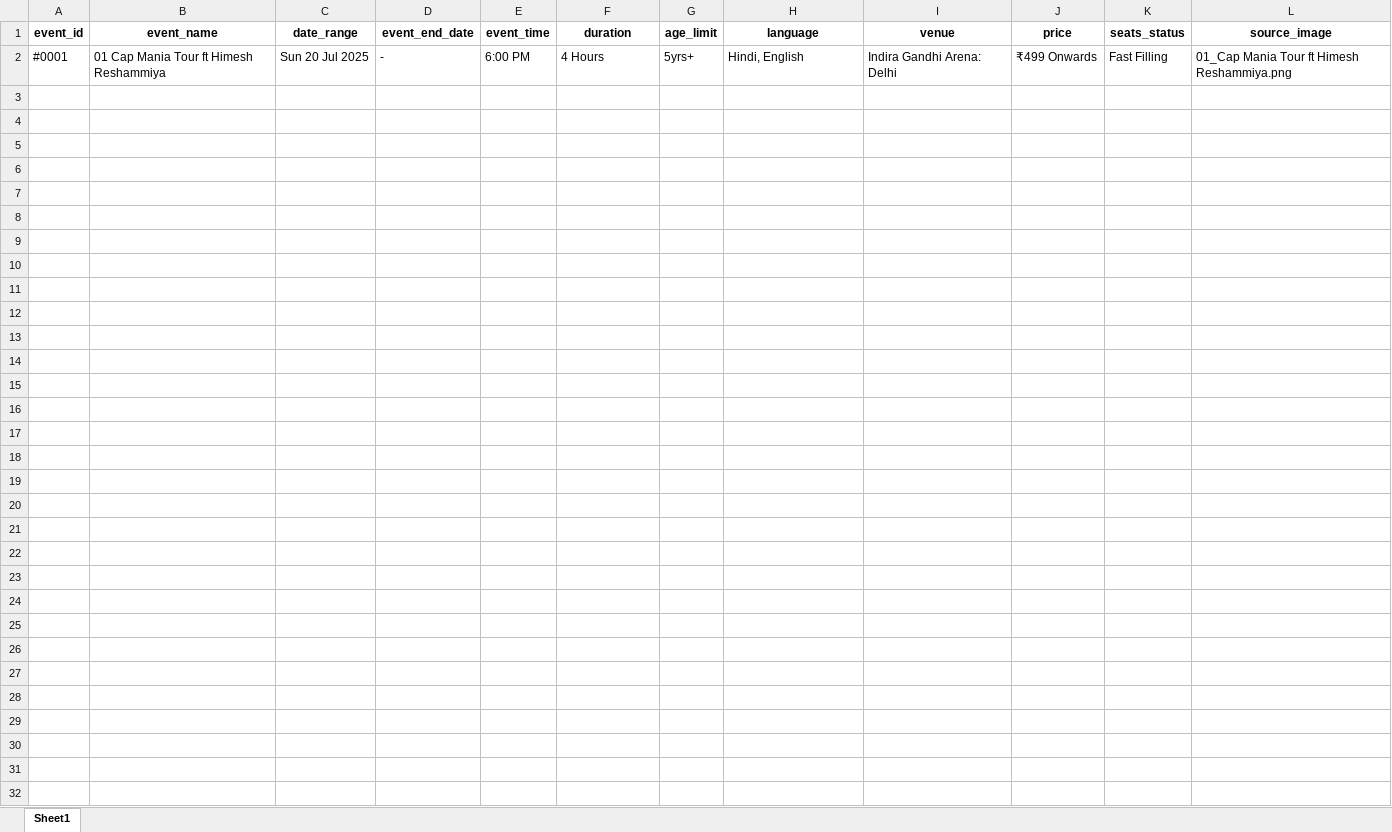
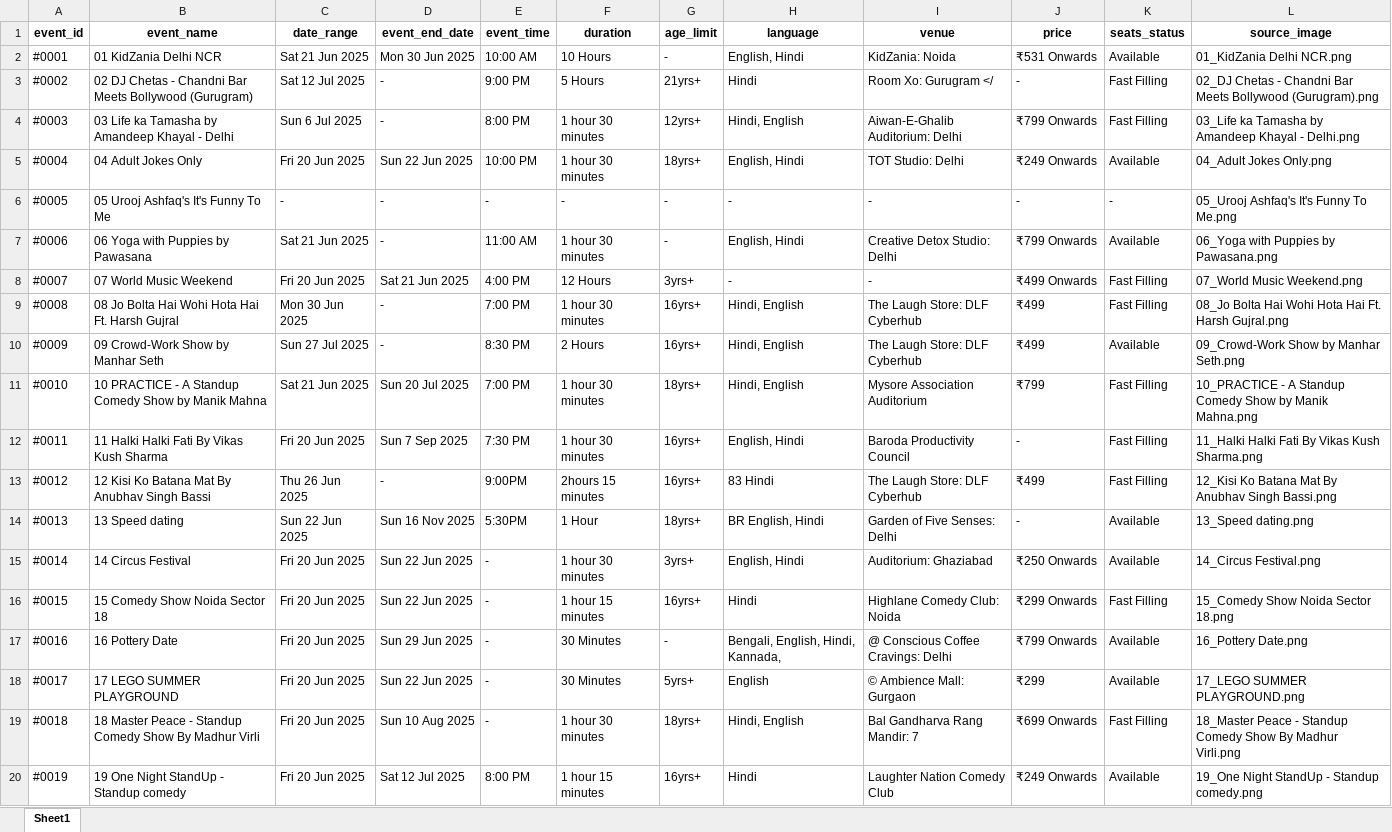
Before and after one commit to krishgoyal0/BMS_scrapper_ncr, an Excel workbook: events.xlsx, sheet Sheet1, drawn as a sheet; only a part is shown; values as stored, in another font and other column widths than the file's, no borders; addresses are those after the commit; the diff covers the shown part only; the diff names each change by its address in the sheet, - before the commit and + after, or states it on an @@ line.

```diff
--- a/events.xlsx (sheet Sheet1)
+++ b/events.xlsx (sheet Sheet1)
+row 2: #0001 | 01 KidZania Delhi NCR | Sat 21 Jun 2025 | Mon 30 Jun 2025 | 10:00 AM | 10 Hours | - | English, Hindi | KidZania: Noida | ₹531 Onwards | Available | 01_KidZania Delhi NCR.png
+row 3: #0002 | 02 DJ Chetas - Chandni Bar Meets Bollywood (Gurugram) | Sat 12 Jul 2025 | - | 9:00 PM | 5 Hours | 21yrs+ | Hindi | Room Xo: Gurugram </ | - | Fast Filling | 02_DJ Chetas - Chandni Bar Meets Bollywood (Gurugram).png
-A4 (event_id): #0001
+A4 (event_id): #0003
-B4 (event_name): 01 Cap Mania Tour ft Himesh Reshammiya
+B4 (event_name): 03 Life ka Tamasha by Amandeep Khayal - Delhi
-C4 (date_range): Sun 20 Jul 2025
+C4 (date_range): Sun 6 Jul 2025
-E4 (event_time): 6:00 PM
+E4 (event_time): 8:00 PM
-F4 (duration): 4 Hours
+F4 (duration): 1 hour 30 minutes
-G4 (age_limit): 5yrs+
+G4 (age_limit): 12yrs+
-I4 (venue): Indira Gandhi Arena: Delhi
+I4 (venue): Aiwan-E-Ghalib Auditorium: Delhi
-J4 (price): ₹499 Onwards
+J4 (price): ₹799 Onwards
-L4 (source_image): 01_Cap Mania Tour ft Himesh Reshammiya.png
+L4 (source_image): 03_Life ka Tamasha by Amandeep Khayal - Delhi.png
+row 5: #0004 | 04 Adult Jokes Only | Fri 20 Jun 2025 | Sun 22 Jun 2025 | 10:00 PM | 1 hour 30 minutes | 18yrs+ | English, Hindi | TOT Studio: Delhi | ₹249 Onwards | Available | 04_Adult Jokes Only.png
+row 6: #0005 | 05 Urooj Ashfaq's It's Funny To Me | - | - | - | - | - | - | - | - | - | 05_Urooj Ashfaq's It's Funny To Me.png
+row 7: #0006 | 06 Yoga with Puppies by Pawasana | Sat 21 Jun 2025 | - | 11:00 AM | 1 hour 30 minutes | - | English, Hindi | Creative Detox Studio: Delhi | ₹799 Onwards | Available | 06_Yoga with Puppies by Pawasana.png
+row 8: #0007 | 07 World Music Weekend | Fri 20 Jun 2025 | Sat 21 Jun 2025 | 4:00 PM | 12 Hours | 3yrs+ | - | - | ₹499 Onwards | Fast Filling | 07_World Music Weekend.png
+row 9: #0008 | 08 Jo Bolta Hai Wohi Hota Hai Ft. Harsh Gujral | Mon 30 Jun 2025 | - | 7:00 PM | 1 hour 30 minutes | 16yrs+ | Hindi, English | The Laugh Store: DLF Cyberhub | ₹499 | Fast Filling | 08_Jo Bolta Hai Wohi Hota Hai Ft. Harsh Gujral.png
+row 10: #0009 | 09 Crowd-Work Show by Manhar Seth | Sun 27 Jul 2025 | - | 8:30 PM | 2 Hours | 16yrs+ | Hindi, English | The Laugh Store: DLF Cyberhub | ₹499 | Available | 09_Crowd-Work Show by Manhar Seth.png
+row 11: #0010 | 10 PRACTICE - A Standup Comedy Show by Manik Mahna | Sat 21 Jun 2025 | Sun 20 Jul 2025 | 7:00 PM | 1 hour 30 minutes | 18yrs+ | Hindi, English | Mysore Association Auditorium | ₹799 | Fast Filling | 10_PRACTICE - A Standup Comedy Show by Manik Mahna.png
+row 12: #0011 | 11 Halki Halki Fati By Vikas Kush Sharma | Fri 20 Jun 2025 | Sun 7 Sep 2025 | 7:30 PM | 1 hour 30 minutes | 16yrs+ | English, Hindi | Baroda Productivity Council | - | Fast Filling | 11_Halki Halki Fati By Vikas Kush Sharma.png
+row 13: #0012 | 12 Kisi Ko Batana Mat By Anubhav Singh Bassi | Thu 26 Jun 2025 | - | 9:00PM | 2hours 15 minutes | 16yrs+ | 83 Hindi | The Laugh Store: DLF Cyberhub | ₹499 | Fast Filling | 12_Kisi Ko Batana Mat By Anubhav Singh Bassi.png
+row 14: #0013 | 13 Speed dating | Sun 22 Jun 2025 | Sun 16 Nov 2025 | 5:30PM | 1 Hour | 18yrs+ | BR English, Hindi | Garden of Five Senses: Delhi | - | Available | 13_Speed dating.png
+row 15: #0014 | 14 Circus Festival | Fri 20 Jun 2025 | Sun 22 Jun 2025 | - | 1 hour 30 minutes | 3yrs+ | English, Hindi | Auditorium: Ghaziabad | ₹250 Onwards | Available | 14_Circus Festival.png
+row 16: #0015 | 15 Comedy Show Noida Sector 18 | Fri 20 Jun 2025 | Sun 22 Jun 2025 | - | 1 hour 15 minutes | 16yrs+ | Hindi | Highlane Comedy Club: Noida | ₹299 Onwards | Fast Filling | 15_Comedy Show Noida Sector 18.png
+row 17: #0016 | 16 Pottery Date | Fri 20 Jun 2025 | Sun 29 Jun 2025 | - | 30 Minutes | - | Bengali, English, Hindi, Kannada, | @ Conscious Coffee Cravings: Delhi | ₹799 Onwards | Available | 16_Pottery Date.png
+row 18: #0017 | 17 LEGO SUMMER PLAYGROUND | Fri 20 Jun 2025 | Sun 22 Jun 2025 | - | 30 Minutes | 5yrs+ | English | © Ambience Mall: Gurgaon | ₹299 | Available | 17_LEGO SUMMER PLAYGROUND.png
+row 19: #0018 | 18 Master Peace - Standup Comedy Show By Madhur Virli | Fri 20 Jun 2025 | Sun 10 Aug 2025 | - | 1 hour 30 minutes | 18yrs+ | Hindi, English | Bal Gandharva Rang Mandir: 7 | ₹699 Onwards | Fast Filling | 18_Master Peace - Standup Comedy Show By Madhur Virli.png
+row 20: #0019 | 19 One Night StandUp - Standup comedy | Fri 20 Jun 2025 | Sat 12 Jul 2025 | 8:00 PM | 1 hour 15 minutes | 16yrs+ | Hindi | Laughter Nation Comedy Club | ₹249 Onwards | Available | 19_One Night StandUp - Standup comedy.png
```
Also changed, not shown: 3 added rows elsewhere in this sheet, 24 other files.
